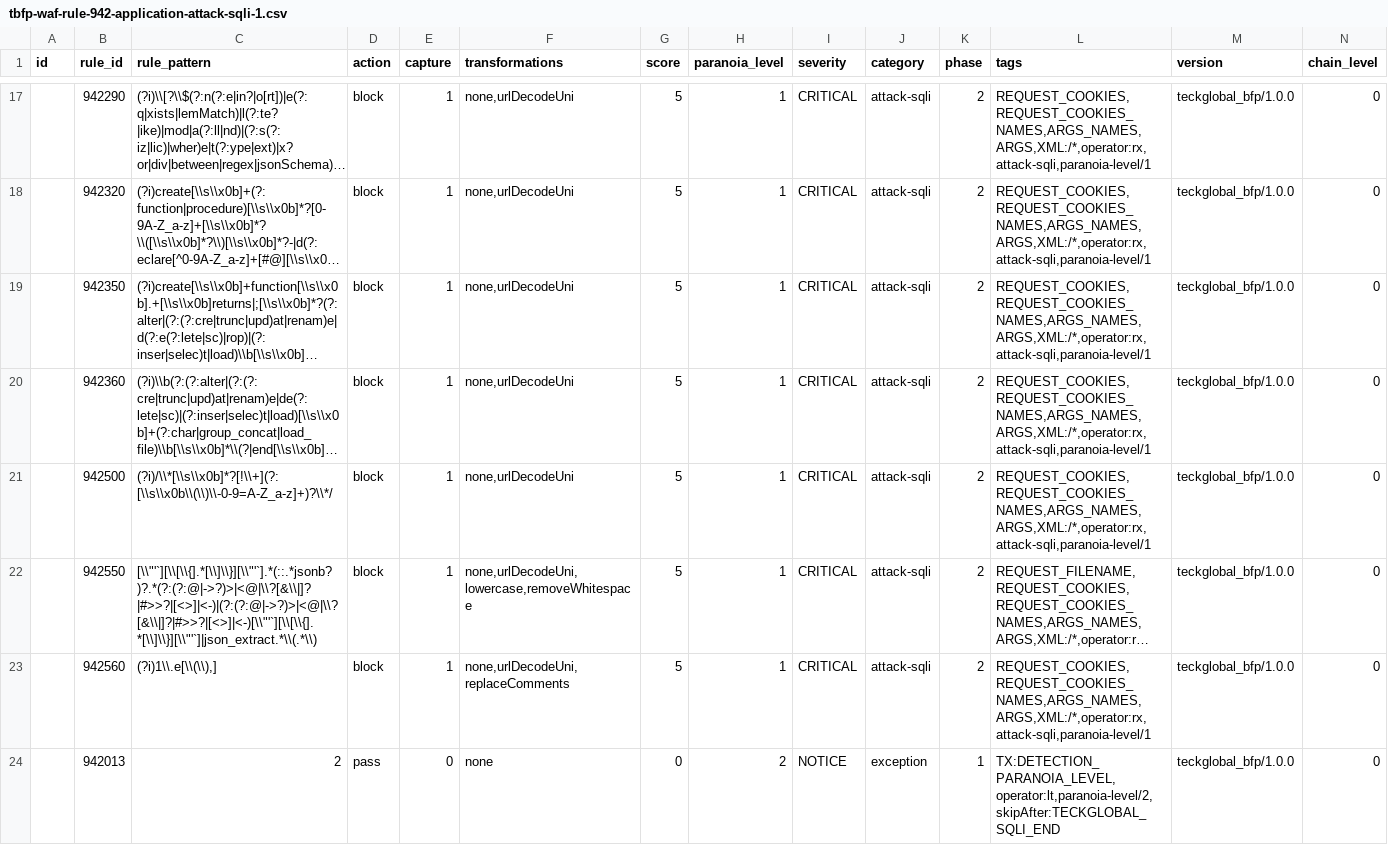
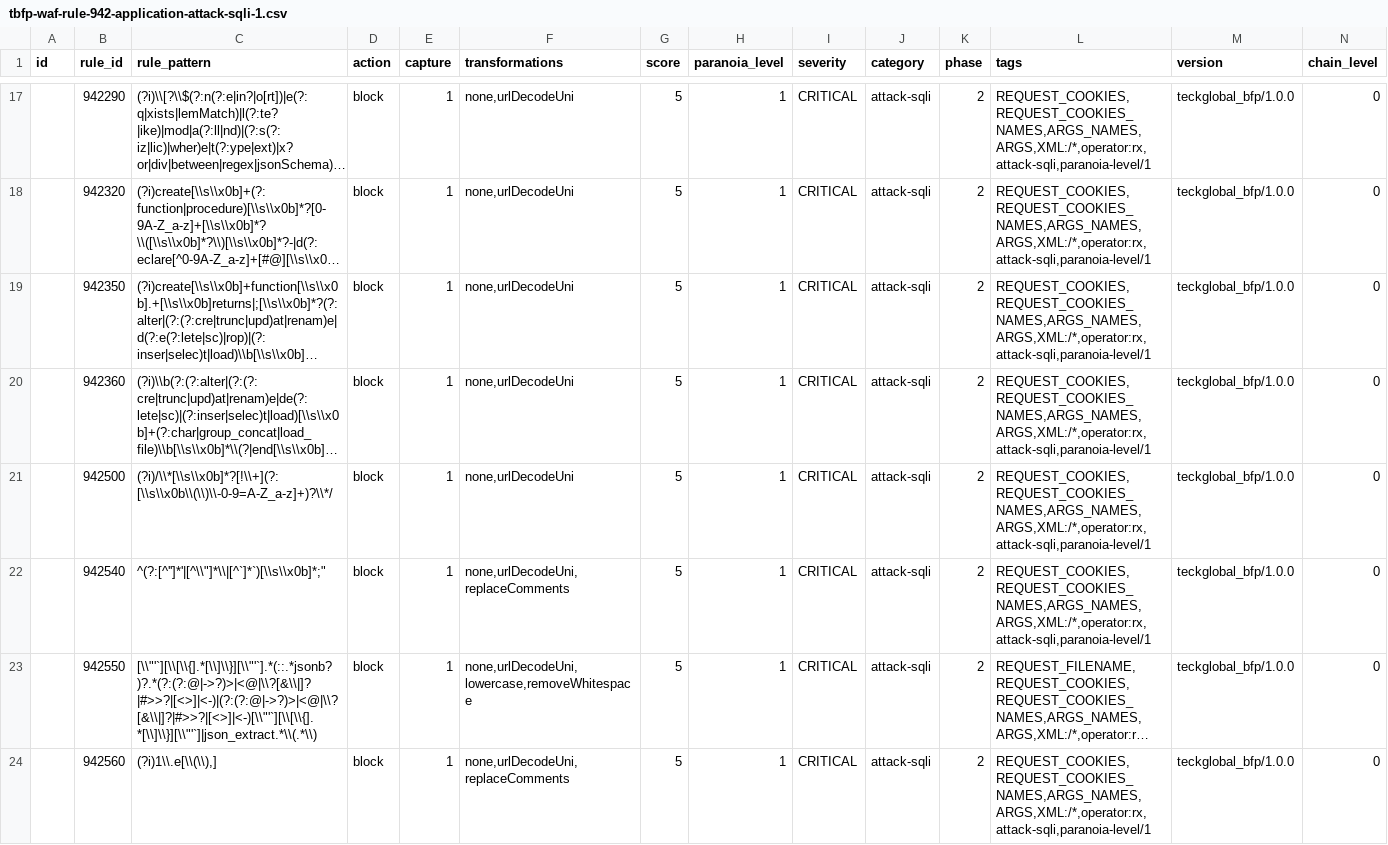
Before and after one commit to teckglobal/teckglobal-bfp-waf-rules, a CSV file: rules/tbfp-waf-rule-942-application-attack-sqli-1.csv, drawn as a sheet; only a part is shown, gaps mark what is left out; the shorter side is filled out with more unchanged rows; long unchanged cells end in …; rows hold the shown columns only; the diff names each change by its address in the sheet, - before the commit and + after, or states it on an @@ line.

Commit message:
Update tbfp-waf-rule-942-application-attack-sqli-1.csv

```diff
--- a/rules/tbfp-waf-rule-942-application-attack-sqli-1.csv
+++ b/rules/tbfp-waf-rule-942-application-attack-sqli-1.csv
+row 22:  | 942540 | ^(?:[^'']*'|[^\\"]*\\|[^`]*`)[\\s\\x0b]*;" | block | 1 | none,urlDecodeUni,replaceComments | 5 | 1 | CRITICAL | attack-sqli | 2 | REQUEST_COOKIES,REQUEST_COOKIES_NAMES,ARGS_NAMES,ARGS,XML:/*,operator:rx,attack-sqli,paranoia-level/1 | teckglobal_bfp/1.0.0 | 0
```
